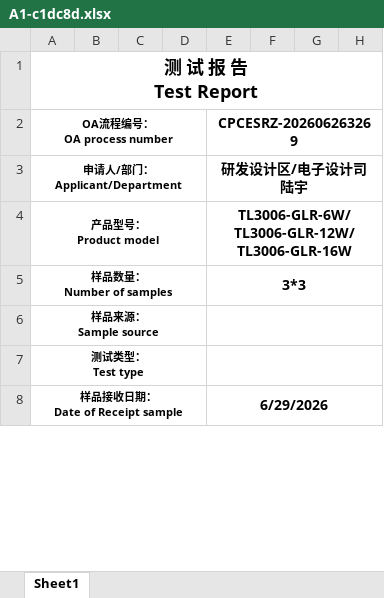
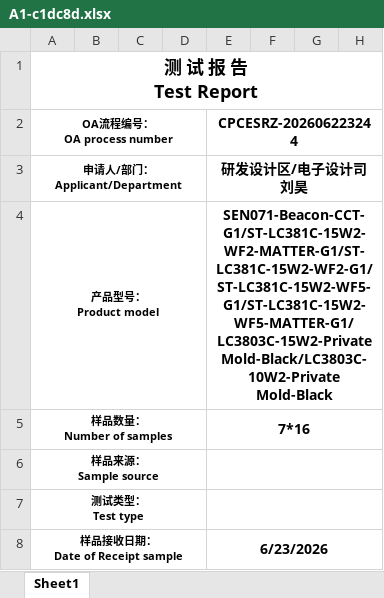
Before and after one commit to firoruheqo489-crypto/Logitech_V12.0.1, an Excel workbook: client/public/final-sample-report/A1-c1dc8d.xlsx, sheet Sheet1, drawn as a sheet; only a part is shown; values as stored, in another font and other column widths than the file's, no borders; charts and pictures and conditional formats not drawn; the diff covers the shown part only; the diff names each change by its address in the sheet, - before the commit and + after, or states it on an @@ line.

```diff
--- a/client/public/final-sample-report/A1-c1dc8d.xlsx (sheet Sheet1)
+++ b/client/public/final-sample-report/A1-c1dc8d.xlsx (sheet Sheet1)
-E2: CPCESRZ-202606263269
+E2: CPCESRZ-202606223244
-E3: 研发设计区/电子设计司 陆宇
+E3: 研发设计区/电子设计司 刘昊
-E4: TL3006-GLR-6W/TL3006-GLR-12W/TL3006-GLR-16W
+E4: SEN071-Beacon-CCT-G1/ST-LC381C-15W2-WF2-MATTER-G1/ST-LC381C-15W2-WF2-G1/ST-LC381C-15W2-WF5-G1/ST-LC381C-15W2-WF5-MATTER-G1/LC3803C-15W2-Private Mold-Black/LC3803C-10W2-Private Mold-Black
-E5: 3*3
+E5: 7*16
-E8: 6/29/2026
+E8: 6/23/2026
```
Also changed, not shown: 15 added rows, 13 removed rows, 70 edited cells, cell formats and merged cells elsewhere in this sheet, charts or pictures, 7 other files.
